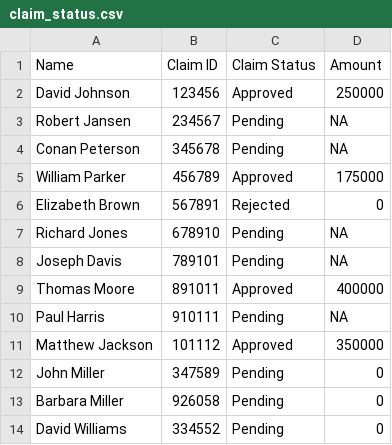
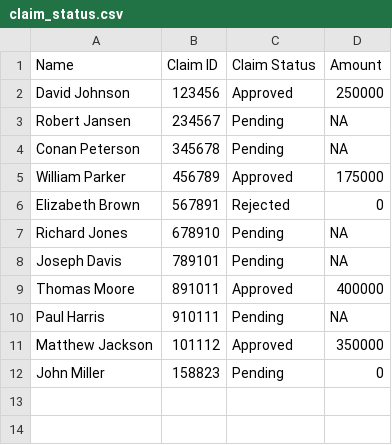
Before and after one commit to KaustubhMishra02/Rasa-Chatbot-for-Insurance-Customer-Care, a CSV file: claim_status.csv, drawn as a sheet.

Commit message:
Update claim_status.csv

```diff
--- a/claim_status.csv
+++ b/claim_status.csv
@@ -11,4 +11,2 @@ Paul Harris,910111,Pending,NA
 Matthew Jackson,101112,Approved,350000
-John Miller,347589,Pending,0
-Barbara Miller,926058,Pending,0
-David Williams,334552,Pending,0
+John Miller,158823,Pending,0
```
